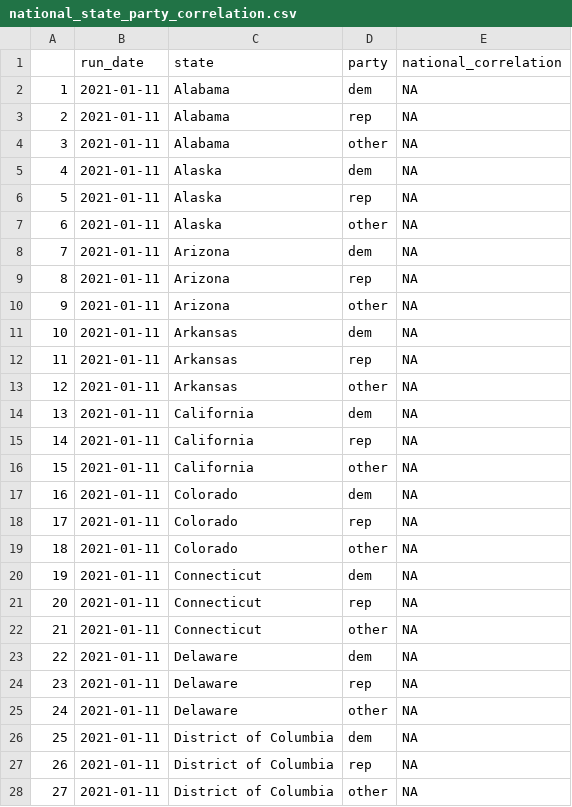
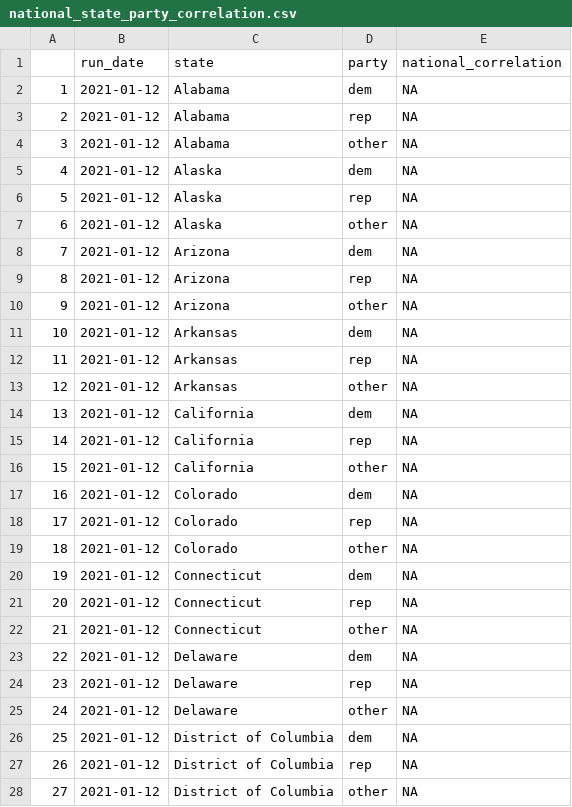
Before and after one commit to data-stache/presidential-data, a CSV file: out/national_state_party_correlation.csv, drawn as a sheet; only a part is shown; the diff covers the shown part only.

```diff
--- a/out/national_state_party_correlation.csv
+++ b/out/national_state_party_correlation.csv
@@ -1,28 +1,28 @@
 "","run_date","state","party","national_correlation"
-"1",2021-01-11,"Alabama","dem",NA
-"2",2021-01-11,"Alabama","rep",NA
-"3",2021-01-11,"Alabama","other",NA
-"4",2021-01-11,"Alaska","dem",NA
-"5",2021-01-11,"Alaska","rep",NA
-"6",2021-01-11,"Alaska","other",NA
-"7",2021-01-11,"Arizona","dem",NA
-"8",2021-01-11,"Arizona","rep",NA
-"9",2021-01-11,"Arizona","other",NA
-"10",2021-01-11,"Arkansas","dem",NA
-"11",2021-01-11,"Arkansas","rep",NA
-"12",2021-01-11,"Arkansas","other",NA
-"13",2021-01-11,"California","dem",NA
-"14",2021-01-11,"California","rep",NA
-"15",2021-01-11,"California","other",NA
-"16",2021-01-11,"Colorado","dem",NA
-"17",2021-01-11,"Colorado","rep",NA
-"18",2021-01-11,"Colorado","other",NA
-"19",2021-01-11,"Connecticut","dem",NA
-"20",2021-01-11,"Connecticut","rep",NA
-"21",2021-01-11,"Connecticut","other",NA
-"22",2021-01-11,"Delaware","dem",NA
-"23",2021-01-11,"Delaware","rep",NA
-"24",2021-01-11,"Delaware","other",NA
-"25",2021-01-11,"District of Columbia","dem",NA
-"26",2021-01-11,"District of Columbia","rep",NA
-"27",2021-01-11,"District of Columbia","other",NA
+"1",2021-01-12,"Alabama","dem",NA
+"2",2021-01-12,"Alabama","rep",NA
+"3",2021-01-12,"Alabama","other",NA
+"4",2021-01-12,"Alaska","dem",NA
+"5",2021-01-12,"Alaska","rep",NA
+"6",2021-01-12,"Alaska","other",NA
+"7",2021-01-12,"Arizona","dem",NA
+"8",2021-01-12,"Arizona","rep",NA
+"9",2021-01-12,"Arizona","other",NA
+"10",2021-01-12,"Arkansas","dem",NA
+"11",2021-01-12,"Arkansas","rep",NA
+"12",2021-01-12,"Arkansas","other",NA
+"13",2021-01-12,"California","dem",NA
+"14",2021-01-12,"California","rep",NA
+"15",2021-01-12,"California","other",NA
+"16",2021-01-12,"Colorado","dem",NA
+"17",2021-01-12,"Colorado","rep",NA
+"18",2021-01-12,"Colorado","other",NA
+"19",2021-01-12,"Connecticut","dem",NA
+"20",2021-01-12,"Connecticut","rep",NA
+"21",2021-01-12,"Connecticut","other",NA
+"22",2021-01-12,"Delaware","dem",NA
+"23",2021-01-12,"Delaware","rep",NA
+"24",2021-01-12,"Delaware","other",NA
+"25",2021-01-12,"District of Columbia","dem",NA
+"26",2021-01-12,"District of Columbia","rep",NA
+"27",2021-01-12,"District of Columbia","other",NA
```
Also changed, not shown: 141 edited cells elsewhere in this file, out/modeled_EV_state_outcome_party.csv, out/modeled_EV_state_outcome_spread.csv, 22 other files.
